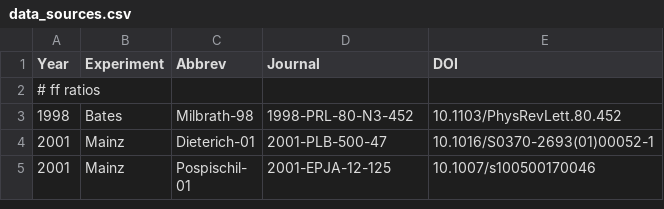
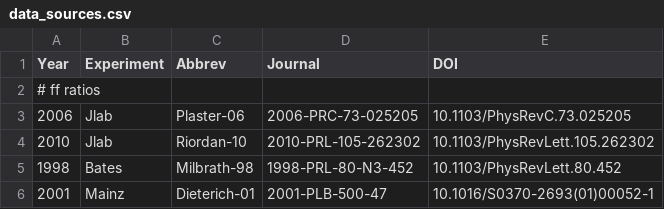
Before and after one commit to Mezek/datalock, a CSV file: src/data_sources.csv, drawn as a sheet; only a part is shown; the shorter side is filled out with more unchanged rows.

```diff
--- a/src/data_sources.csv
+++ b/src/data_sources.csv
@@ -2,2 +2,4 @@
 # ff ratios
+"2006","Jlab","Plaster-06","2006-PRC-73-025205","10.1103/PhysRevC.73.025205"
+"2010","Jlab","Riordan-10","2010-PRL-105-262302","10.1103/PhysRevLett.105.262302"
 "1998","Bates","Milbrath-98","1998-PRL-80-N3-452","10.1103/PhysRevLett.80.452"
```
Also changed, not shown: src/data_types.csv, 10 other files.
